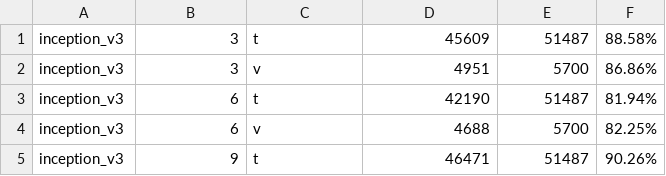
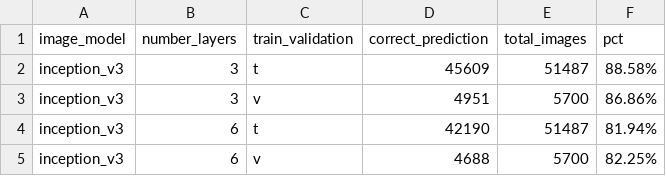
Before and after one commit to ihabbou/visual-relationship-caption, a CSV file: nnet/results.csv, drawn as a sheet; only a part is shown; the shorter side is filled out with more unchanged rows; the diff names each change by its address in the sheet, - before the commit and + after, or states it on an @@ line.

Commit message:
Models' evaluation results %

```diff
--- a/nnet/results.csv
+++ b/nnet/results.csv
+row 1: image_model | number_layers | train_validation | correct_prediction | total_images | pct
```
